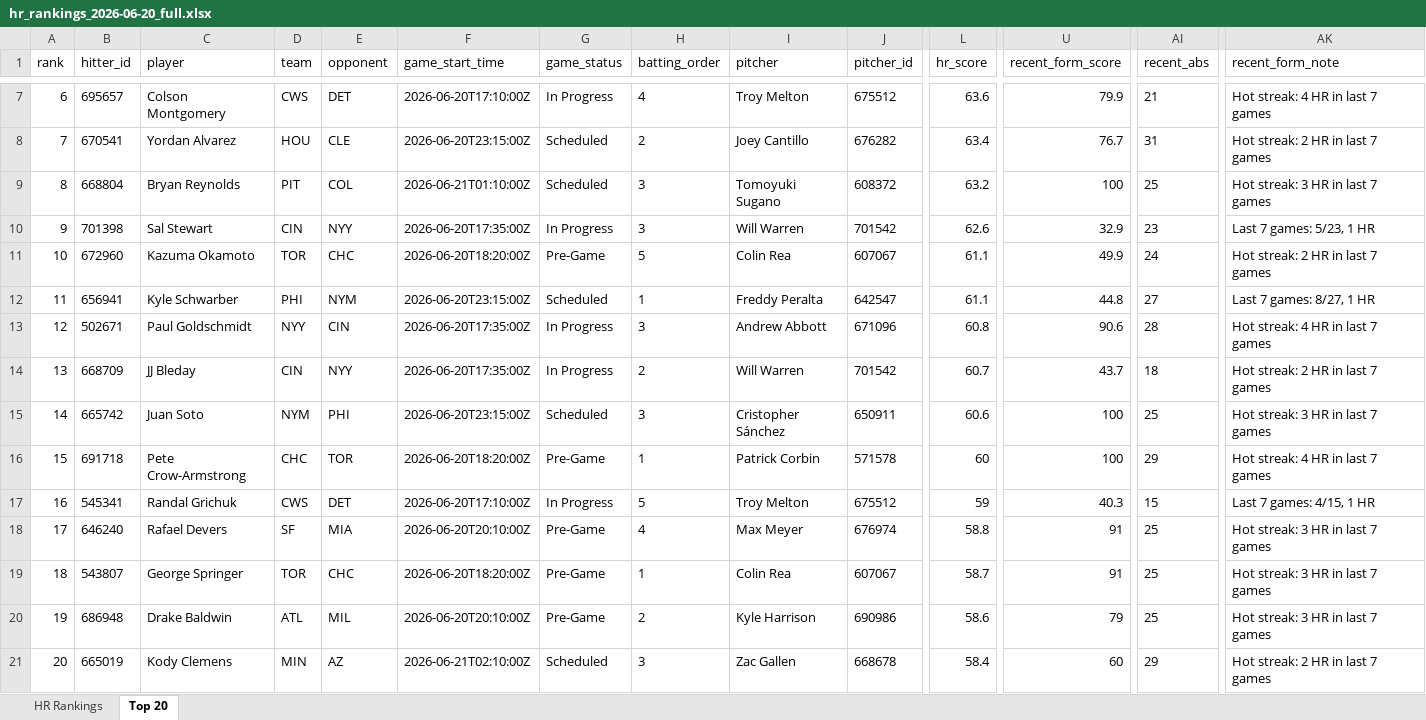
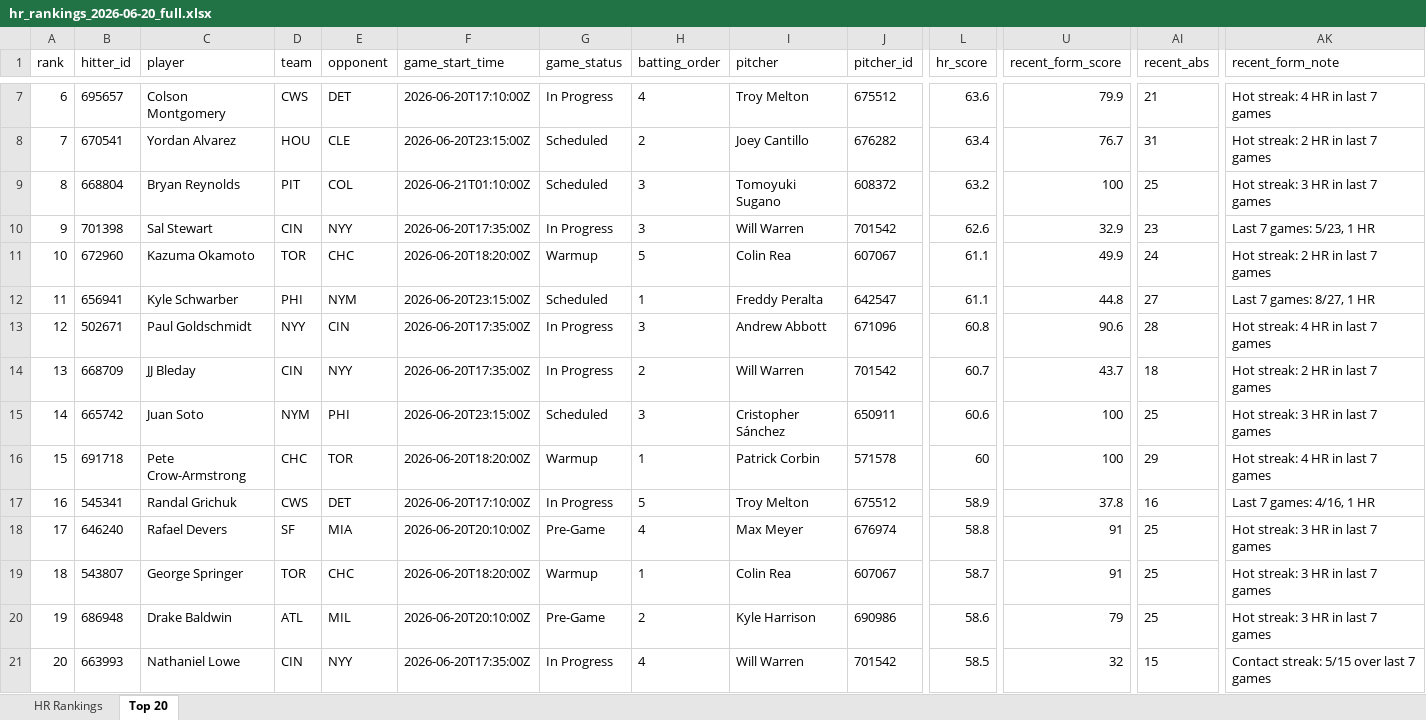
Before and after one commit to etbell28/hitter-tool, an Excel workbook: outputs/daily/hr_rankings_2026-06-20_full.xlsx, sheet Top 20, drawn as a sheet; only a part is shown, gaps mark what is left out; values as stored, in another font and other column widths than the file's, no borders; the diff covers the shown part only; the diff names each change by its address in the sheet, - before the commit and + after, or states it on an @@ line.

```diff
--- a/outputs/daily/hr_rankings_2026-06-20_full.xlsx (sheet Top 20)
+++ b/outputs/daily/hr_rankings_2026-06-20_full.xlsx (sheet Top 20)
-G11 (game_status): Pre-Game
+G11 (game_status): Warmup
-G16 (game_status): Pre-Game
+G16 (game_status): Warmup
-L17 (hr_score): 59
+L17 (hr_score): 58.9
-U17 (recent_form_score): 40.3
+U17 (recent_form_score): 37.8
-AI17 (recent_abs): 15
+AI17 (recent_abs): 16
-AK17 (recent_form_note): Last 7 games: 4/15, 1 HR
+AK17 (recent_form_note): Last 7 games: 4/16, 1 HR
-G19 (game_status): Pre-Game
+G19 (game_status): Warmup
-B21 (hitter_id): 665019
+B21 (hitter_id): 663993
-C21 (player): Kody Clemens
+C21 (player): Nathaniel Lowe
-D21 (team): MIN
+D21 (team): CIN
-E21 (opponent): AZ
+E21 (opponent): NYY
-F21 (game_start_time): 2026-06-21T02:10:00Z
+F21 (game_start_time): 2026-06-20T17:35:00Z
-G21 (game_status): Scheduled
+G21 (game_status): In Progress
-H21 (batting_order): 3
+H21 (batting_order): 4
-I21 (pitcher): Zac Gallen
+I21 (pitcher): Will Warren
-J21 (pitcher_id): 668678
+J21 (pitcher_id): 701542
-L21 (hr_score): 58.4
+L21 (hr_score): 58.5
-U21 (recent_form_score): 60
+U21 (recent_form_score): 32
-AI21 (recent_abs): 29
+AI21 (recent_abs): 15
-AK21 (recent_form_note): Hot streak: 2 HR in last 7 games
+AK21 (recent_form_note): Contact streak: 5/15 over last 7 games
```
Also changed, not shown: 37 edited cells elsewhere in this sheet, sheet HR Rankings, outputs/daily/hr_rankings_2026-06-20.xlsx, outputs/hr_rankings.xlsx, 9 other files.
